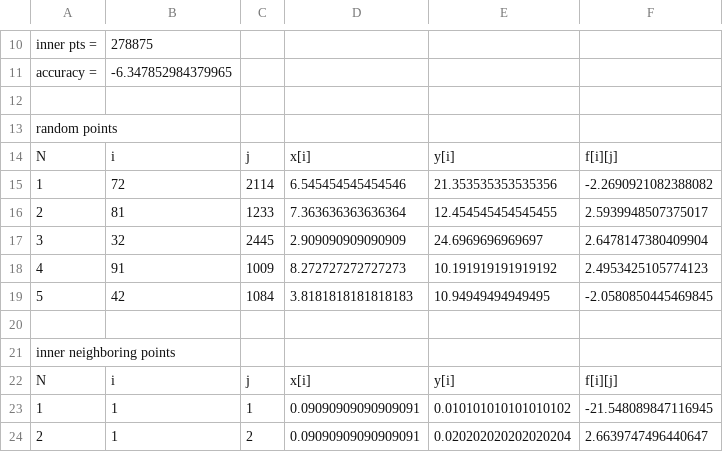
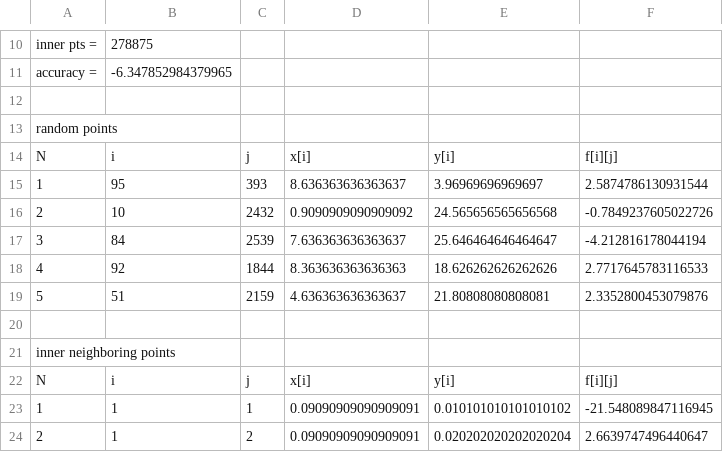
Before and after one commit to Dimanchella/CS_CGV, a CSV file: output2.csv, drawn as a sheet; only a part is shown, gaps mark what is left out; removed rows and columns are numbered as before the commit, all else as after; the diff names each change by its address in the sheet, - before the commit and + after, or states it on an @@ line.

```diff
--- a/output2.csv
+++ b/output2.csv
-row 15: 1 | 72 | 2114 | 6.545454545454546 | 21.353535353535356 | -2.2690921082388082
-row 16: 2 | 81 | 1233 | 7.363636363636364 | 12.454545454545455 | 2.5939948507375017
-row 17: 3 | 32 | 2445 | 2.909090909090909 | 24.6969696969697 | 2.6478147380409904
-row 18: 4 | 91 | 1009 | 8.272727272727273 | 10.191919191919192 | 2.4953425105774123
-row 19: 5 | 42 | 1084 | 3.8181818181818183 | 10.94949494949495 | -2.0580850445469845
+row 15: 1 | 95 | 393 | 8.636363636363637 | 3.96969696969697 | 2.5874786130931544
+row 16: 2 | 10 | 2432 | 0.9090909090909092 | 24.565656565656568 | -0.7849237605022726
+row 17: 3 | 84 | 2539 | 7.636363636363637 | 25.646464646464647 | -4.212816178044194
+row 18: 4 | 92 | 1844 | 8.363636363636363 | 18.626262626262626 | 2.7717645783116533
+row 19: 5 | 51 | 2159 | 4.636363636363637 | 21.80808080808081 | 2.3352800453079876
```
Also changed, not shown: output4.csv.
